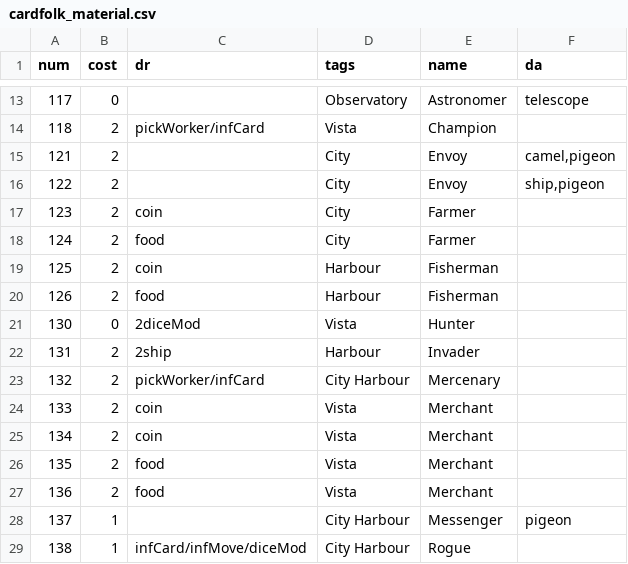
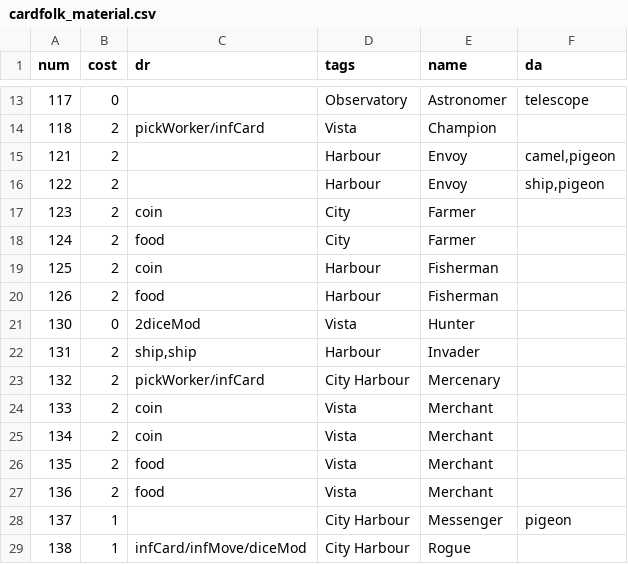
Before and after one commit to elaskavaia/bga-wayfarers, a CSV file: misc/cardfolk_material.csv, drawn as a sheet; only a part is shown, gaps mark what is left out.

```diff
--- a/misc/cardfolk_material.csv
+++ b/misc/cardfolk_material.csv
@@ -14,4 +14,4 @@ num|cost|dr|tags|name|da
 118|2|pickWorker/infCard|Vista|Champion
-121|2||City|Envoy|camel,pigeon
-122|2||City|Envoy|ship,pigeon
+121|2||Harbour|Envoy|camel,pigeon
+122|2||Harbour|Envoy|ship,pigeon
 123|2|coin|City|Farmer
@@ -21,3 +21,3 @@ num|cost|dr|tags|name|da
 130|0|2diceMod|Vista|Hunter
-131|2|2ship|Harbour|Invader
+131|2|ship,ship|Harbour|Invader
 132|2|pickWorker/infCard|City Harbour|Mercenary
```
Also changed, not shown: misc/cardwater_material.csv, 16 other files.
